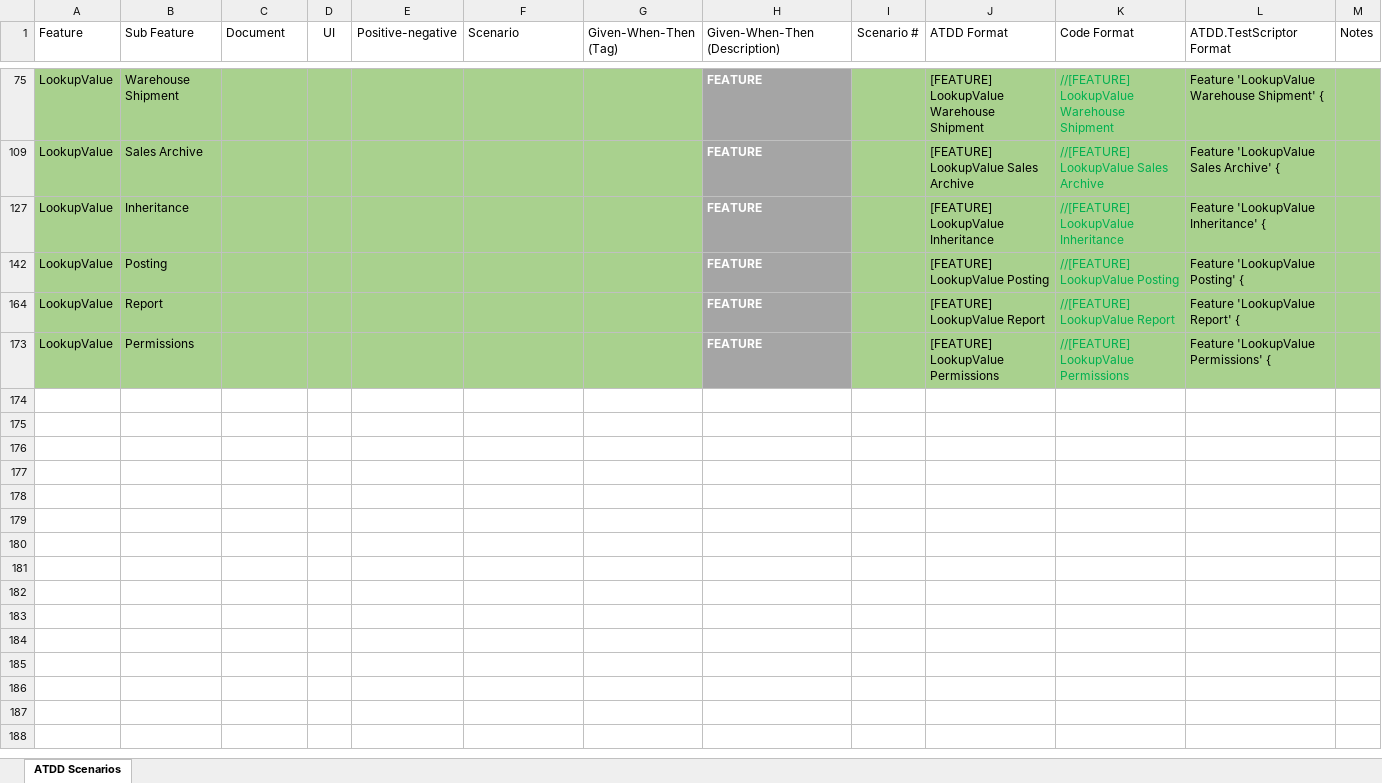
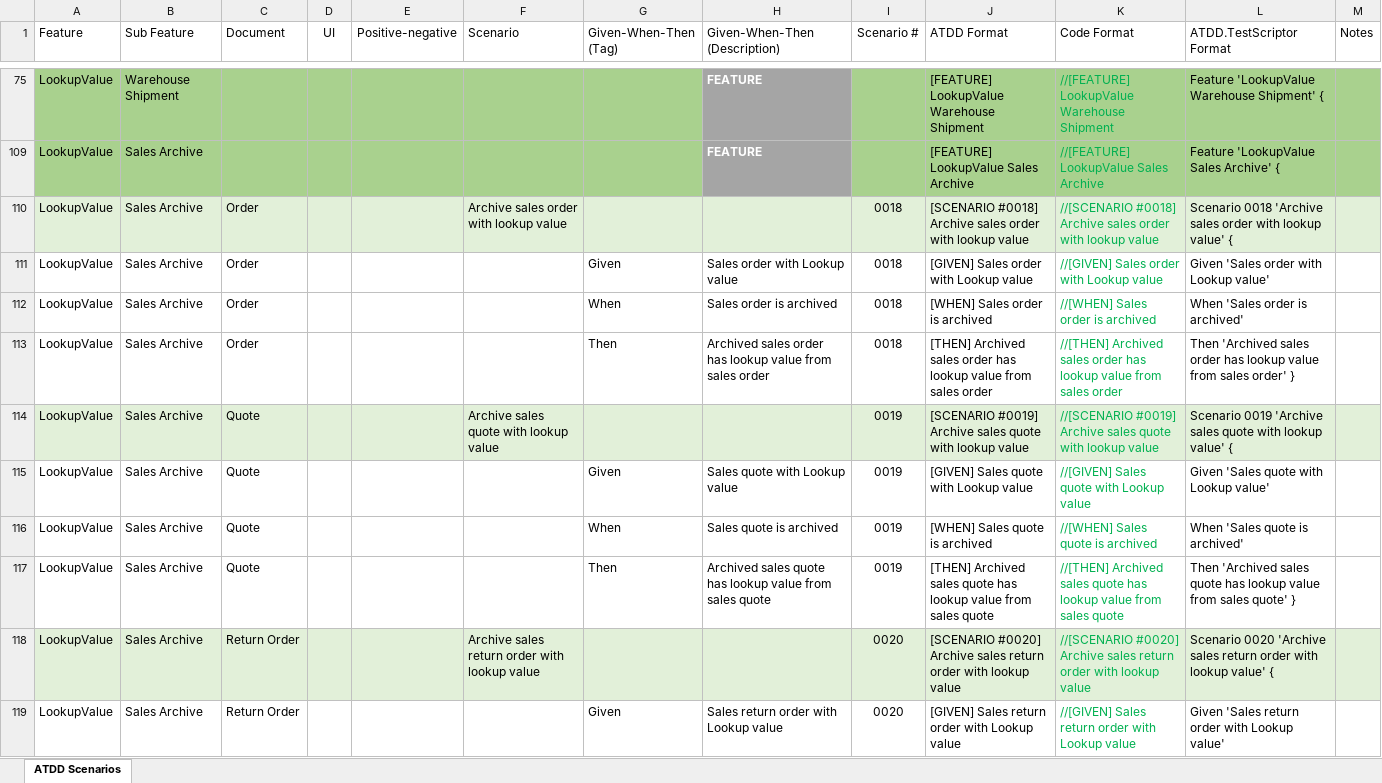
Before and after one commit to PacktPublishing/Automated-Testing-in-Microsoft-Dynamics-365-Business-Central-Second-Edition, an Excel workbook: Excel sheets/ATDD Scenarios/LookupValue.xlsx, sheet ATDD Scenarios, drawn as a sheet; only a part is shown, gaps mark what is left out; the shorter side is filled out with more unchanged rows; values as stored, in another font and other column widths than the file's, no borders; conditional formats and table styles not drawn; the diff covers the shown part only; the diff names each change by its address in the sheet, - before the commit and + after, or states it on an @@ line.

Commit message:
Tests for Restore Archived Sales Document Feature #10

```diff
--- a/Excel sheets/ATDD Scenarios/LookupValue.xlsx (sheet ATDD Scenarios)
+++ b/Excel sheets/ATDD Scenarios/LookupValue.xlsx (sheet ATDD Scenarios)
@@ row 110 unhidden: LookupValue | Sales Archive | Order |  |  | Archive sales order with lookup value |  |  | 0018 | [SCENARIO #0018] Archive sales order with lookup value | //[SCENARIO #0018] Archive sales order with lookup value | Scenario 0018 'Archive sales order with lookup value' { @@
@@ row 111 unhidden: LookupValue | Sales Archive | Order |  |  |  | Given | Sales order with Lookup value | 0018 | [GIVEN] Sales order with Lookup value | //[GIVEN] Sales order with Lookup value | Given 'Sales order with Lookup value' @@
@@ row 112 unhidden: LookupValue | Sales Archive | Order |  |  |  | When | Sales order is archived | 0018 | [WHEN] Sales order is archived | //[WHEN] Sales order is archived | When 'Sales order is archived' @@
@@ row 113 unhidden: LookupValue | Sales Archive | Order |  |  |  | Then | Archived sales order has lookup value from sales order | 0018 | [THEN] Archived sales order has lookup value from sales order | //[THEN] Archived sales order has lookup value from sales order | Then 'Archived sales order has lookup value from sales order' } @@
@@ row 114 unhidden: LookupValue | Sales Archive | Quote |  |  | Archive sales quote with lookup value |  |  | 0019 | [SCENARIO #0019] Archive sales quote with lookup value | //[SCENARIO #0019] Archive sales quote with lookup value | Scenario 0019 'Archive sales quote with lookup value' { @@
@@ row 115 unhidden: LookupValue | Sales Archive | Quote |  |  |  | Given | Sales quote with Lookup value | 0019 | [GIVEN] Sales quote with Lookup value | //[GIVEN] Sales quote with Lookup value | Given 'Sales quote with Lookup value' @@
@@ row 116 unhidden: LookupValue | Sales Archive | Quote |  |  |  | When | Sales quote is archived | 0019 | [WHEN] Sales quote is archived | //[WHEN] Sales quote is archived | When 'Sales quote is archived' @@
@@ row 117 unhidden: LookupValue | Sales Archive | Quote |  |  |  | Then | Archived sales quote has lookup value from sales quote | 0019 | [THEN] Archived sales quote has lookup value from sales quote | //[THEN] Archived sales quote has lookup value from sales quote | Then 'Archived sales quote has lookup value from sales quote' } @@
@@ row 118 unhidden: LookupValue | Sales Archive | Return Order |  |  | Archive sales return order with lookup value |  |  | 0020 | [SCENARIO #0020] Archive sales return order with lookup value | //[SCENARIO #0020] Archive sales return order with lookup value | Scenario 0020 'Archive sales return order with lookup value' { @@
@@ row 119 unhidden: LookupValue | Sales Archive | Return Order |  |  |  | Given | Sales return order with Lookup value | 0020 | [GIVEN] Sales return order with Lookup value | //[GIVEN] Sales return order with Lookup value | Given 'Sales return order with Lookup value' @@
```
Also changed, not shown: 45 added rows and 6 hidden or unhidden rows elsewhere in this sheet, hidden cells, 2 other files.
